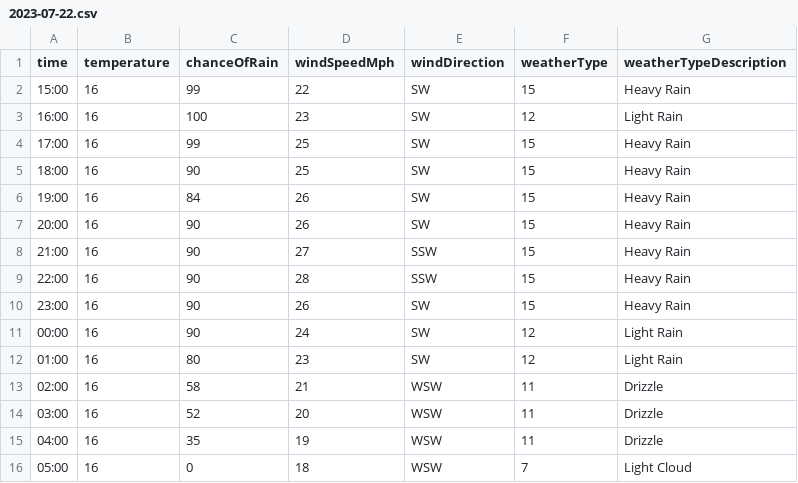
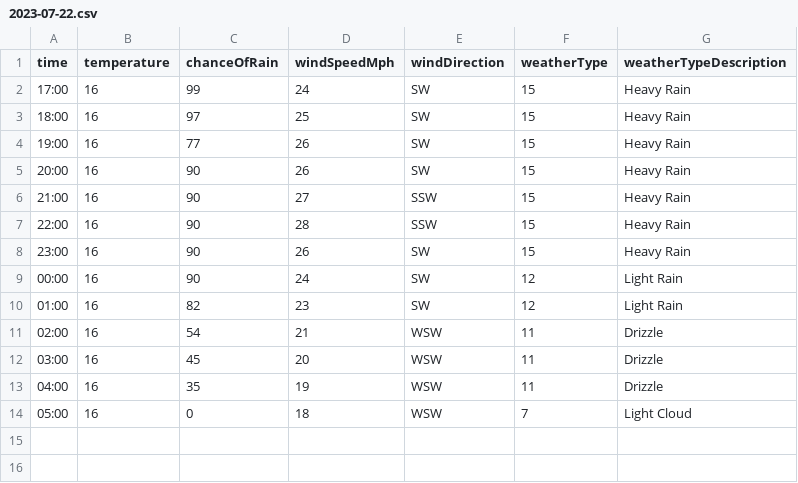
Before and after one commit to djcarter85/studland, a CSV file: _data/weather/2023-07-22.csv, drawn as a sheet.

Commit message:
5981b4d6-7f09-4756-9a40-f05d7cc1c973

```diff
--- a/_data/weather/2023-07-22.csv
+++ b/_data/weather/2023-07-22.csv
@@ -1,7 +1,5 @@
 time,temperature,chanceOfRain,windSpeedMph,windDirection,weatherType,weatherTypeDescription
-15:00,16,99,22,SW,15,Heavy Rain
-16:00,16,100,23,SW,12,Light Rain
-17:00,16,99,25,SW,15,Heavy Rain
-18:00,16,90,25,SW,15,Heavy Rain
-19:00,16,84,26,SW,15,Heavy Rain
+17:00,16,99,24,SW,15,Heavy Rain
+18:00,16,97,25,SW,15,Heavy Rain
+19:00,16,77,26,SW,15,Heavy Rain
 20:00,16,90,26,SW,15,Heavy Rain
@@ -11,5 +9,5 @@ time,temperature,chanceOfRain,windSpeedMph,windDirection,weatherType,weatherType
 00:00,16,90,24,SW,12,Light Rain
-01:00,16,80,23,SW,12,Light Rain
-02:00,16,58,21,WSW,11,Drizzle
-03:00,16,52,20,WSW,11,Drizzle
+01:00,16,82,23,SW,12,Light Rain
+02:00,16,54,21,WSW,11,Drizzle
+03:00,16,45,20,WSW,11,Drizzle
 04:00,16,35,19,WSW,11,Drizzle
```
